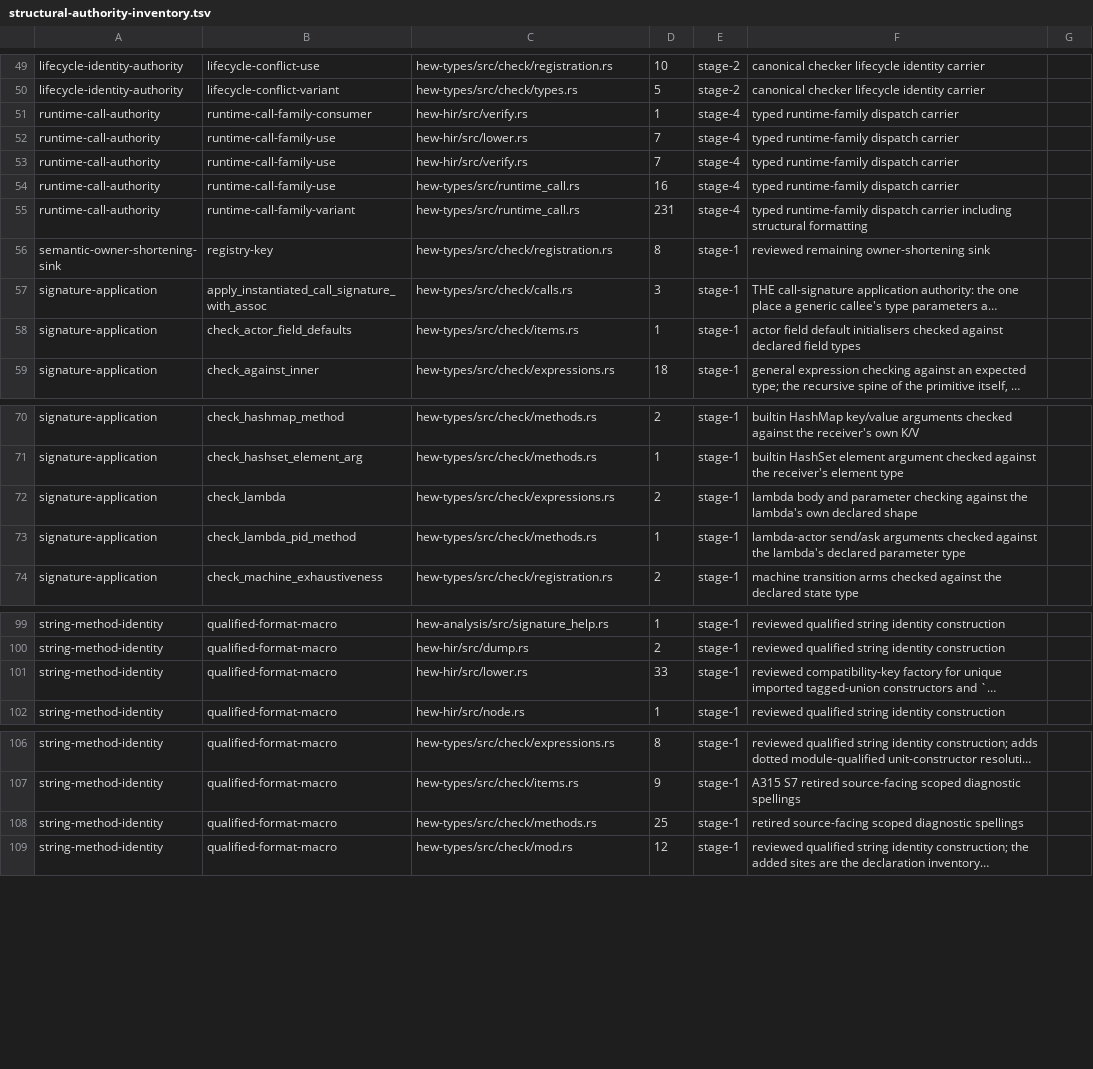
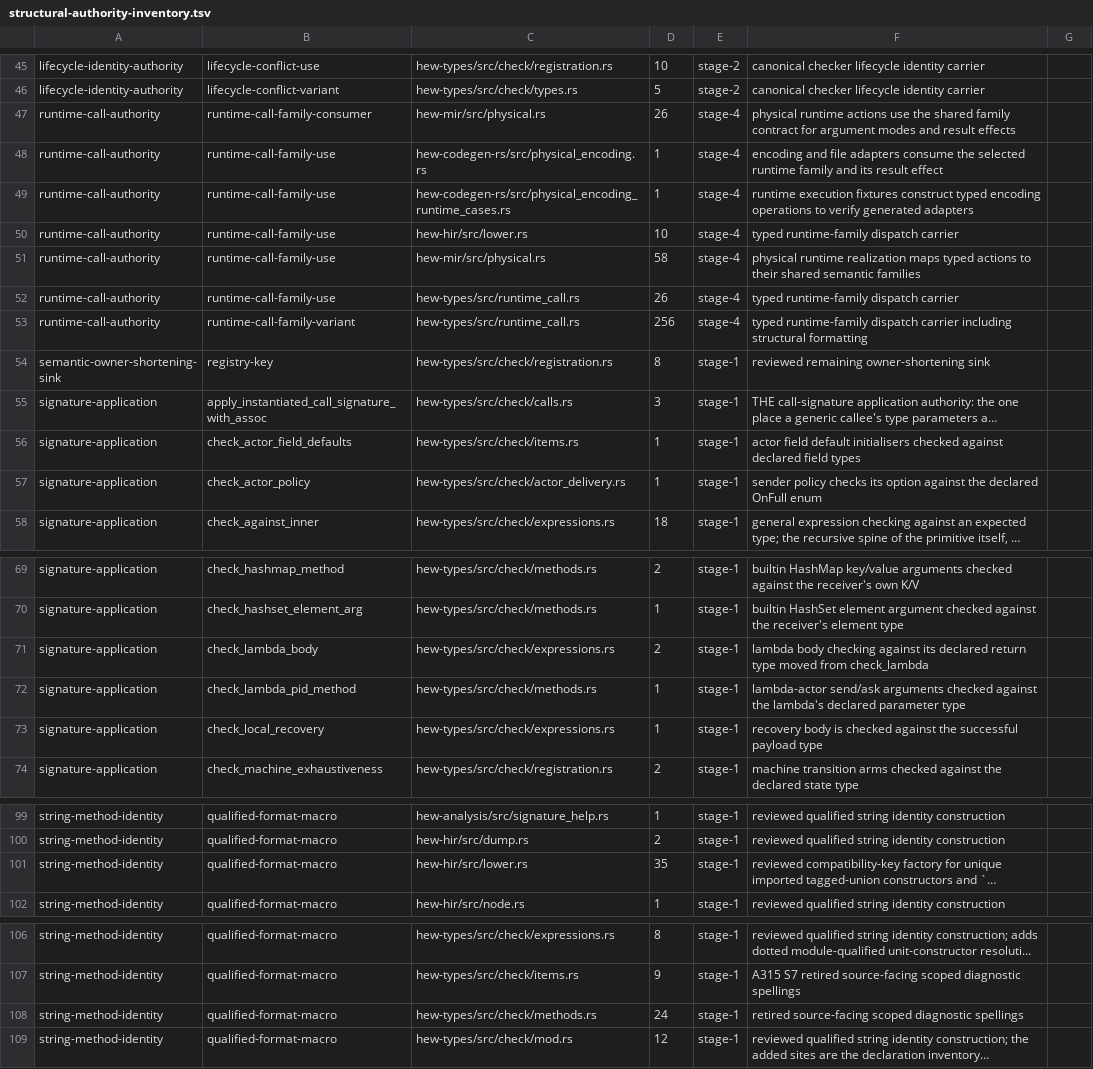
Before and after one commit to hew-lang/hew, a TSV file: scripts/structural-authority-inventory.tsv, drawn as a sheet; only a part is shown, gaps mark what is left out; long unchanged cells end in …; addresses are those after the commit; the diff covers the shown part only; the diff names each change by its address in the sheet, - before the commit and + after, or states it on an @@ line.

Commit message:
chore(lint): refresh reviewed compiler authority inventory

```diff
--- a/scripts/structural-authority-inventory.tsv
+++ b/scripts/structural-authority-inventory.tsv
+row 47: runtime-call-authority | runtime-call-family-consumer | hew-mir/src/physical.rs | 26 | stage-4 | physical runtime actions use the shared family contract for argument modes and result effects
-B48: runtime-call-family-consumer
+B48: runtime-call-family-use
-C48: hew-hir/src/verify.rs
+C48: hew-codegen-rs/src/physical_encoding.rs
-F48: typed runtime-family dispatch carrier
+F48: encoding and file adapters consume the selected runtime family and its result effect
+row 49: runtime-call-authority | runtime-call-family-use | hew-codegen-rs/src/physical_encoding_runtime_cases.rs | 1 | stage-4 | runtime execution fixtures construct typed encoding operations to verify generated adapters
-D50: 7
+D50: 10
-C51: hew-hir/src/verify.rs
+C51: hew-mir/src/physical.rs
-D51: 7
+D51: 58
-F51: typed runtime-family dispatch carrier
+F51: physical runtime realization maps typed actions to their shared semantic families
-D52: 16
+D52: 26
-D53: 231
+D53: 256
+row 57: signature-application | check_actor_policy | hew-types/src/check/actor_delivery.rs | 1 | stage-1 | sender policy checks its option against the declared OnFull enum
-B71: check_lambda
+B71: check_lambda_body
-F71: lambda body and parameter checking against the lambda's own declared shape
+F71: lambda body checking against its declared return type moved from check_lambda
+row 73: signature-application | check_local_recovery | hew-types/src/check/expressions.rs | 1 | stage-1 | recovery body is checked against the successful payload type
-D101: 33
+D101: 35
-D108: 25
+D108: 24
```
Also changed, not shown: 6 added rows, 10 removed rows and 12 edited cells elsewhere in this file.
